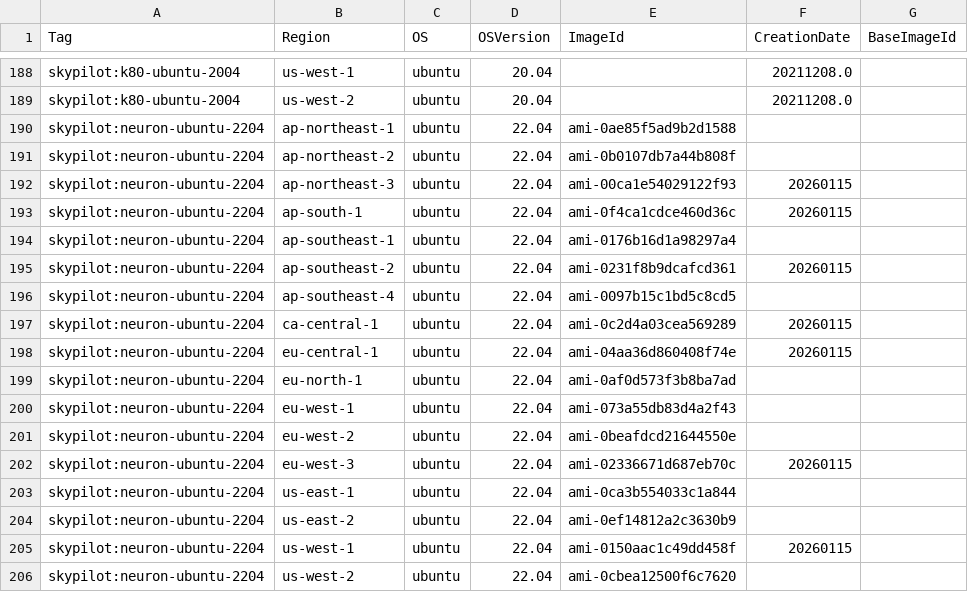
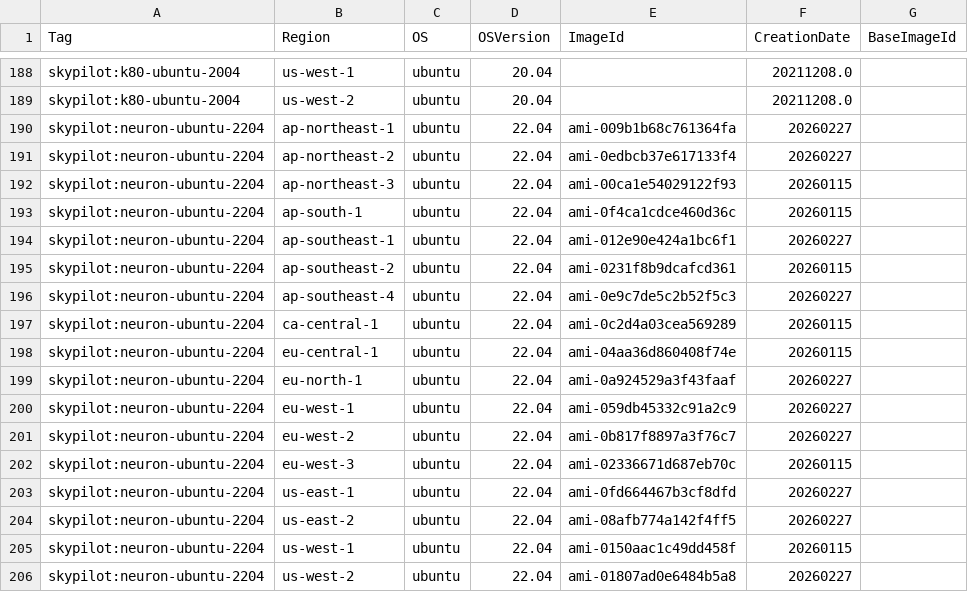
Before and after one commit to skypilot-org/skypilot-catalog, a CSV file: catalogs/v8/aws/images.csv, drawn as a sheet; only a part is shown, gaps mark what is left out.

```diff
--- a/catalogs/v8/aws/images.csv
+++ b/catalogs/v8/aws/images.csv
@@ -189,18 +189,18 @@ skypilot:k80-ubuntu-2004,us-west-1,ubuntu,20.04,,20211208.0,
 skypilot:k80-ubuntu-2004,us-west-2,ubuntu,20.04,,20211208.0,
-skypilot:neuron-ubuntu-2204,ap-northeast-1,ubuntu,22.04,ami-0ae85f5ad9b2d1588,,
-skypilot:neuron-ubuntu-2204,ap-northeast-2,ubuntu,22.04,ami-0b0107db7a44b808f,,
+skypilot:neuron-ubuntu-2204,ap-northeast-1,ubuntu,22.04,ami-009b1b68c761364fa,20260227,
+skypilot:neuron-ubuntu-2204,ap-northeast-2,ubuntu,22.04,ami-0edbcb37e617133f4,20260227,
 skypilot:neuron-ubuntu-2204,ap-northeast-3,ubuntu,22.04,ami-00ca1e54029122f93,20260115,
 skypilot:neuron-ubuntu-2204,ap-south-1,ubuntu,22.04,ami-0f4ca1cdce460d36c,20260115,
-skypilot:neuron-ubuntu-2204,ap-southeast-1,ubuntu,22.04,ami-0176b16d1a98297a4,,
+skypilot:neuron-ubuntu-2204,ap-southeast-1,ubuntu,22.04,ami-012e90e424a1bc6f1,20260227,
 skypilot:neuron-ubuntu-2204,ap-southeast-2,ubuntu,22.04,ami-0231f8b9dcafcd361,20260115,
-skypilot:neuron-ubuntu-2204,ap-southeast-4,ubuntu,22.04,ami-0097b15c1bd5c8cd5,,
+skypilot:neuron-ubuntu-2204,ap-southeast-4,ubuntu,22.04,ami-0e9c7de5c2b52f5c3,20260227,
 skypilot:neuron-ubuntu-2204,ca-central-1,ubuntu,22.04,ami-0c2d4a03cea569289,20260115,
 skypilot:neuron-ubuntu-2204,eu-central-1,ubuntu,22.04,ami-04aa36d860408f74e,20260115,
-skypilot:neuron-ubuntu-2204,eu-north-1,ubuntu,22.04,ami-0af0d573f3b8ba7ad,,
-skypilot:neuron-ubuntu-2204,eu-west-1,ubuntu,22.04,ami-073a55db83d4a2f43,,
-skypilot:neuron-ubuntu-2204,eu-west-2,ubuntu,22.04,ami-0beafdcd21644550e,,
+skypilot:neuron-ubuntu-2204,eu-north-1,ubuntu,22.04,ami-0a924529a3f43faaf,20260227,
+skypilot:neuron-ubuntu-2204,eu-west-1,ubuntu,22.04,ami-059db45332c91a2c9,20260227,
+skypilot:neuron-ubuntu-2204,eu-west-2,ubuntu,22.04,ami-0b817f8897a3f76c7,20260227,
 skypilot:neuron-ubuntu-2204,eu-west-3,ubuntu,22.04,ami-02336671d687eb70c,20260115,
-skypilot:neuron-ubuntu-2204,us-east-1,ubuntu,22.04,ami-0ca3b554033c1a844,,
-skypilot:neuron-ubuntu-2204,us-east-2,ubuntu,22.04,ami-0ef14812a2c3630b9,,
+skypilot:neuron-ubuntu-2204,us-east-1,ubuntu,22.04,ami-0fd664467b3cf8dfd,20260227,
+skypilot:neuron-ubuntu-2204,us-east-2,ubuntu,22.04,ami-08afb774a142f4ff5,20260227,
 skypilot:neuron-ubuntu-2204,us-west-1,ubuntu,22.04,ami-0150aac1c49dd458f,20260115,
-skypilot:neuron-ubuntu-2204,us-west-2,ubuntu,22.04,ami-0cbea12500f6c7620,,
+skypilot:neuron-ubuntu-2204,us-west-2,ubuntu,22.04,ami-01807ad0e6484b5a8,20260227,
```
